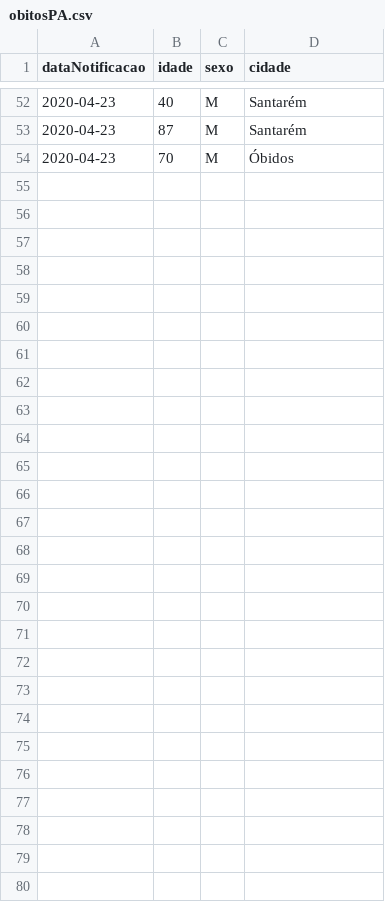
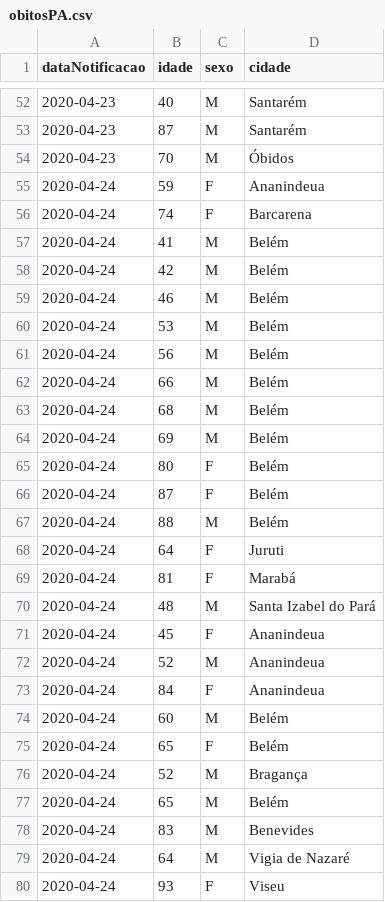
Before and after one commit to linocesar/covidpa, a CSV file: obitosPA.csv, drawn as a sheet; only a part is shown, gaps mark what is left out; the diff names each change by its address in the sheet, - before the commit and + after, or states it on an @@ line.

```diff
--- a/obitosPA.csv
+++ b/obitosPA.csv
+row 55: 2020-04-24 | 59 | F | Ananindeua
+row 56: 2020-04-24 | 74 | F | Barcarena
+row 57: 2020-04-24 | 41 | M | Belém
+row 58: 2020-04-24 | 42 | M | Belém
+row 59: 2020-04-24 | 46 | M | Belém
+row 60: 2020-04-24 | 53 | M | Belém
+row 61: 2020-04-24 | 56 | M | Belém
+row 62: 2020-04-24 | 66 | M | Belém
+row 63: 2020-04-24 | 68 | M | Belém
+row 64: 2020-04-24 | 69 | M | Belém
+row 65: 2020-04-24 | 80 | F | Belém
+row 66: 2020-04-24 | 87 | F | Belém
+row 67: 2020-04-24 | 88 | M | Belém
+row 68: 2020-04-24 | 64 | F | Juruti
+row 69: 2020-04-24 | 81 | F | Marabá
+row 70: 2020-04-24 | 48 | M | Santa Izabel do Pará
+row 71: 2020-04-24 | 45 | F | Ananindeua
+row 72: 2020-04-24 | 52 | M | Ananindeua
+row 73: 2020-04-24 | 84 | F | Ananindeua
+row 74: 2020-04-24 | 60 | M | Belém
+row 75: 2020-04-24 | 65 | F | Belém
+row 76: 2020-04-24 | 52 | M | Bragança
+row 77: 2020-04-24 | 65 | M | Belém
+row 78: 2020-04-24 | 83 | M | Benevides
+row 79: 2020-04-24 | 64 | M | Vigia de Nazaré
+row 80: 2020-04-24 | 93 | F | Viseu
```
Also changed, not shown: geoloc-cidade-para.csv, 2 other files.
